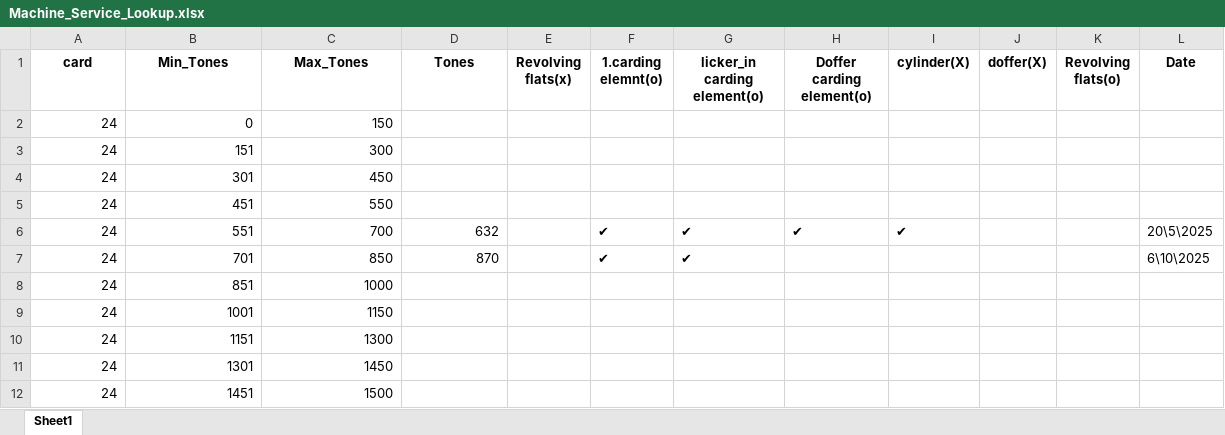
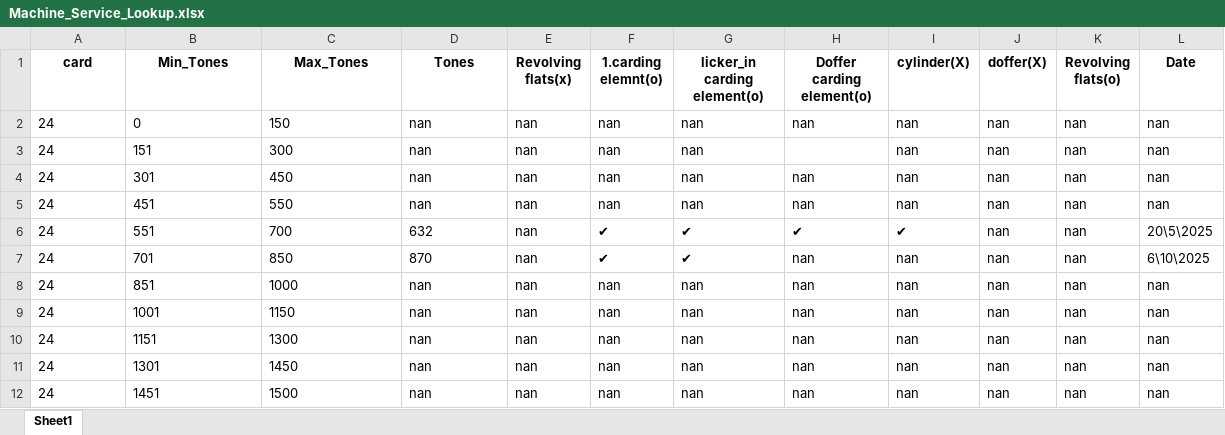
Before and after one commit to mahmedabdallh123/input-data, an Excel workbook: Machine_Service_Lookup.xlsx, sheet Sheet1, drawn as a sheet; values as stored, in another font and other column widths than the file's, no borders; the diff names each change by its address in the sheet, - before the commit and + after, or states it on an @@ line.

Commit message:
Edit sheet Sheet1

```diff
--- a/Machine_Service_Lookup.xlsx (sheet Sheet1)
+++ b/Machine_Service_Lookup.xlsx (sheet Sheet1)
-A2:C5 alignment: right
+A2:C5 alignment: left
-D2:D5 (Tones): (empty)
+D2:D5 (Tones): nan
-E2:E12 (Revolving flats(x)): (empty)
+E2:E12 (Revolving flats(x)): nan
-F2:F5 (1.carding elemnt(o)): (empty)
+F2:F5 (1.carding elemnt(o)): nan
-G2:G5 (licker_in carding element(o)): (empty)
+G2:G5 (licker_in carding element(o)): nan
-H2 (Doffer carding element(o)): (empty)
+H2 (Doffer carding element(o)): nan
-I2:I5 (cylinder(X)): (empty)
+I2:I5 (cylinder(X)): nan
-J2:J12 (doffer(X)): (empty)
+J2:J12 (doffer(X)): nan
-K2:K12 (Revolving flats(o)): (empty)
+K2:K12 (Revolving flats(o)): nan
-L2:L5 (Date): (empty)
+L2:L5 (Date): nan
-H4:H5 (Doffer carding element(o)): (empty)
+H4:H5 (Doffer carding element(o)): nan
-A6:D7 alignment: right
+A6:D7 alignment: left
-H7:H12 (Doffer carding element(o)): (empty)
+H7:H12 (Doffer carding element(o)): nan
-I7:I12 (cylinder(X)): (empty)
+I7:I12 (cylinder(X)): nan
-A8:C12 alignment: right
+A8:C12 alignment: left
-D8:D12 (Tones): (empty)
+D8:D12 (Tones): nan
-F8:F12 (1.carding elemnt(o)): (empty)
+F8:F12 (1.carding elemnt(o)): nan
-G8:G12 (licker_in carding element(o)): (empty)
+G8:G12 (licker_in carding element(o)): nan
-L8:L12 (Date): (empty)
+L8:L12 (Date): nan
```
